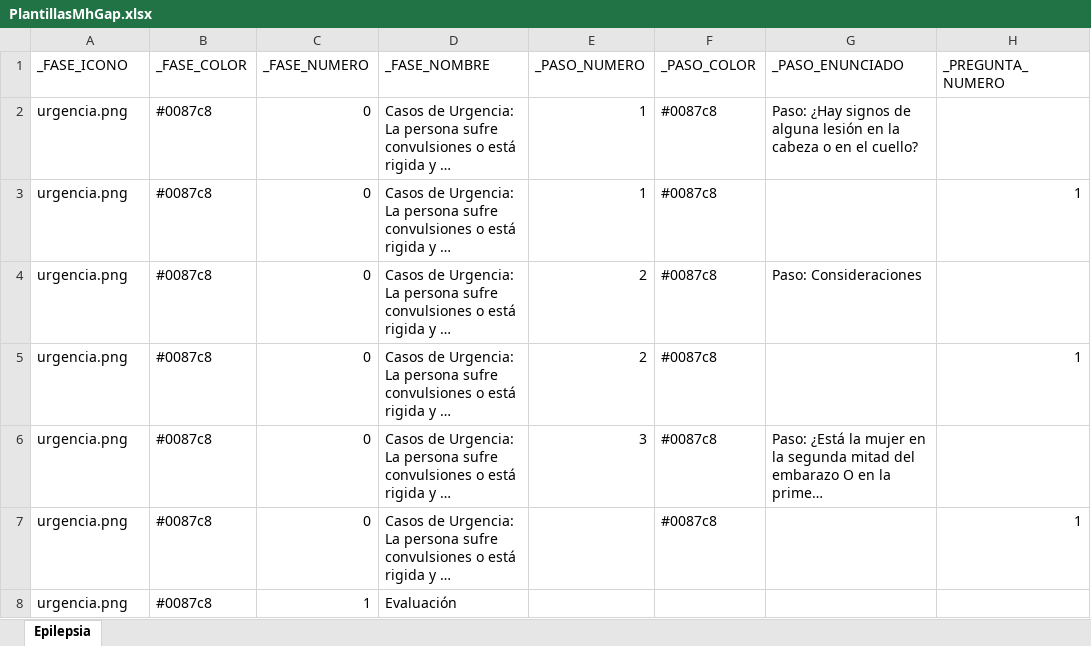
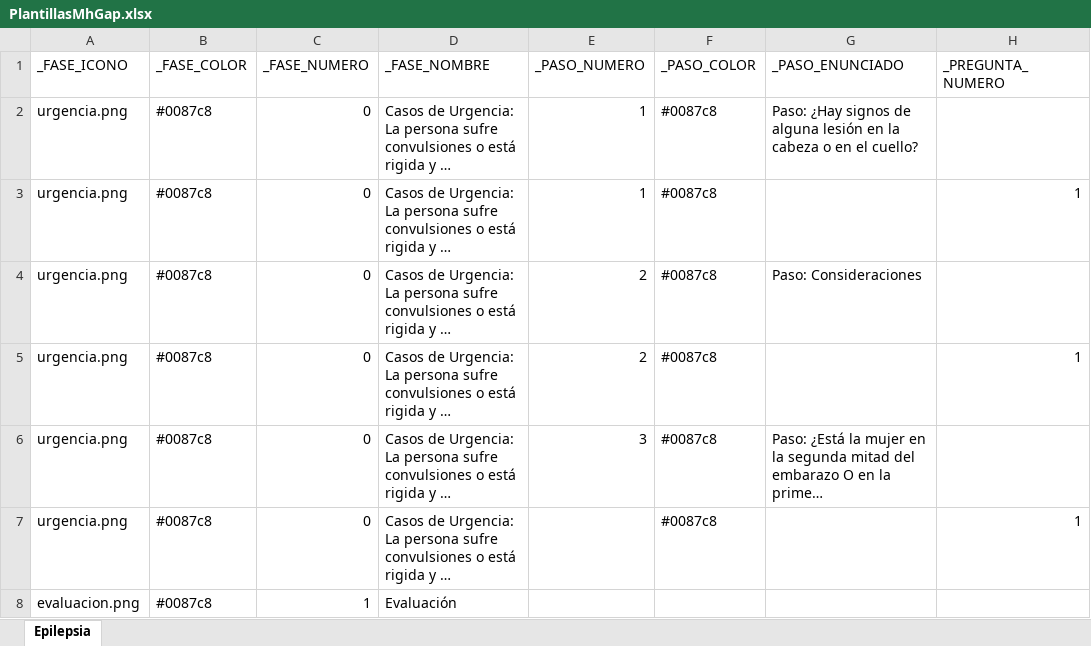
Before and after one commit to fernanvilla/mhGAP, an Excel workbook: mhGAP/template/PlantillasMhGap.xlsx, sheet Epilepsia, drawn as a sheet; only a part is shown; long unchanged cells end in …; values as stored, in another font and other column widths than the file's, no borders; the diff names each change by its address in the sheet, - before the commit and + after, or states it on an @@ line.

```diff
--- a/mhGAP/template/PlantillasMhGap.xlsx (sheet Epilepsia)
+++ b/mhGAP/template/PlantillasMhGap.xlsx (sheet Epilepsia)
-A8 (_FASE_ICONO): urgencia.png
+A8 (_FASE_ICONO): evaluacion.png
```
Also changed, not shown: 1 other file.
